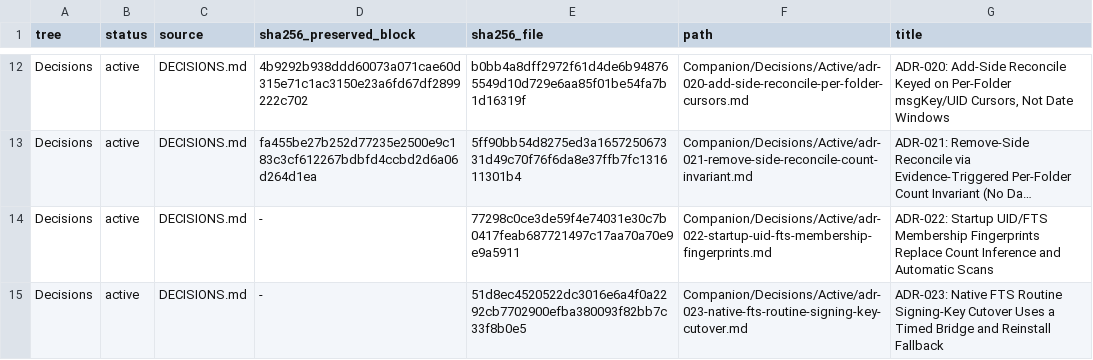
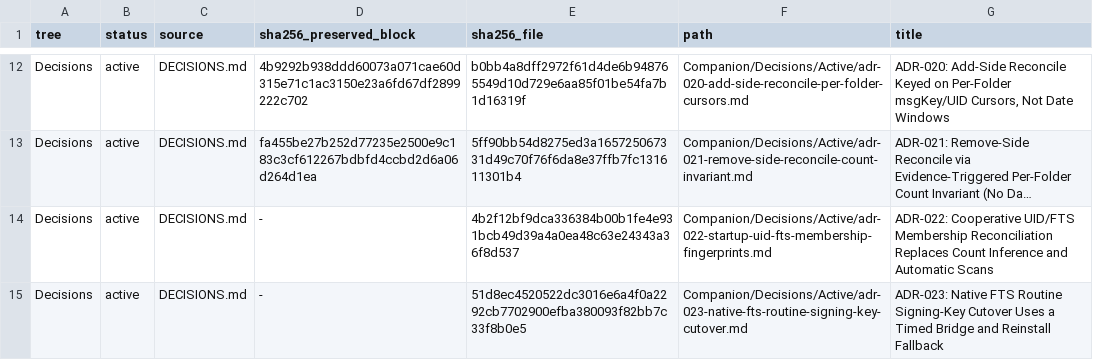
Before and after one commit to TabMail/tabmail-thunderbird, a TSV file: Companion/Decisions/manifest.tsv, drawn as a sheet; only a part is shown, gaps mark what is left out; long unchanged cells end in …; the diff names each change by its address in the sheet, - before the commit and + after, or states it on an @@ line.

Commit message:
Make folder reconciliation cooperative and unbounded
Replace startup-wide work caps with resumable, pressure-aware slices and one phase-tagged active-folder proof that survives bounded enqueue/drain cycles without arbitrary cache cutoffs. Stable verified IMAP folders take a UID-only plus fresh-native fast path; all changed or uncertain cases fall back to the full exact projection.

Coordinate native operations, durable checkpoints, topology drift, duplicate inventory, and legacy keyspace ambiguity so finite repairs converge while foreground work preempts safely.

Signed-off-by: Kwang Moo Yi <kmyi@tabmail.ai>

```diff
--- a/Companion/Decisions/manifest.tsv
+++ b/Companion/Decisions/manifest.tsv
-E14 (sha256_file): 77298c0ce3de59f4e74031e30c7b0417feab687721497c17aa70a70e9e9a5911
+E14 (sha256_file): 4b2f12bf9dca336384b00b1fe4e931bcb49d39a4a0ea48c63e24343a36f8d537
-G14 (title): ADR-022: Startup UID/FTS Membership Fingerprints Replace Count Inference…
+G14 (title): ADR-022: Cooperative UID/FTS Membership Reconciliation Replaces Count Inference…
```
Also changed, not shown: 21 other files.
